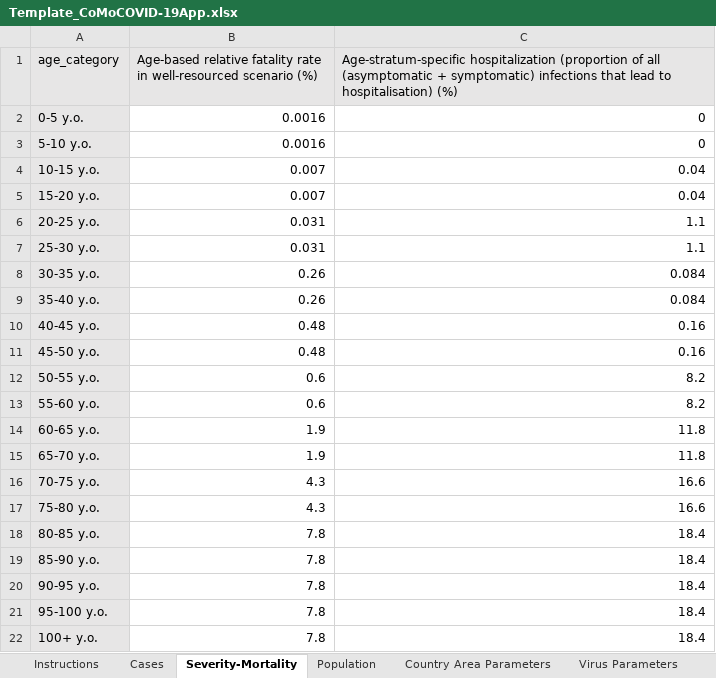
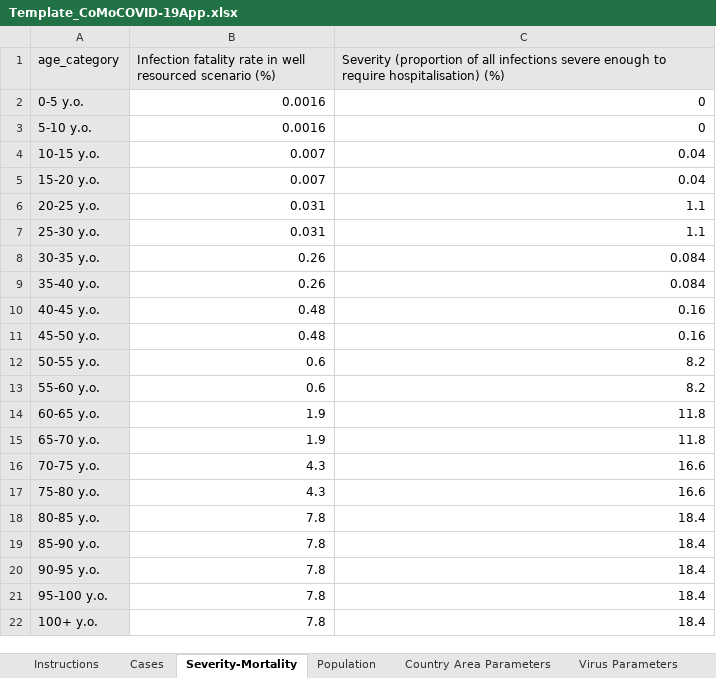
Before and after one commit to ocelhay/como, an Excel workbook: Template_CoMoCOVID-19App.xlsx, sheet Severity-Mortality, drawn as a sheet; values as stored, in another font and other column widths than the file's, no borders; the diff names each change by its address in the sheet, - before the commit and + after, or states it on an @@ line.

Commit message:
Update Template_CoMoCOVID-19App.xlsx

```diff
--- a/Template_CoMoCOVID-19App.xlsx (sheet Severity-Mortality)
+++ b/Template_CoMoCOVID-19App.xlsx (sheet Severity-Mortality)
-B1: Age-based relative fatality rate in well-resourced scenario (%)
+B1: Infection fatality rate in well resourced scenario (%)
-C1: Age-stratum-specific hospitalization (proportion of all (asymptomatic + symptomatic) infections that lead to hospitalisation) (%)
+C1: Severity (proportion of all infections severe enough to require hospitalisation) (%)
```
Also changed, not shown: sheet Interventions.
